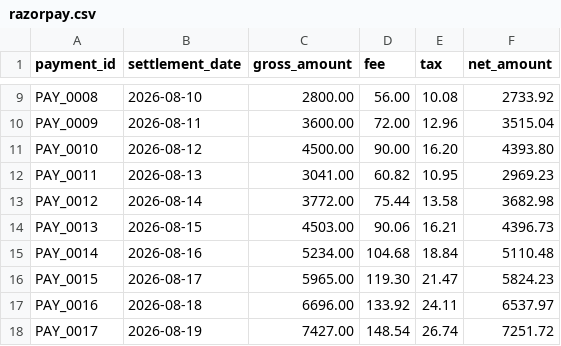
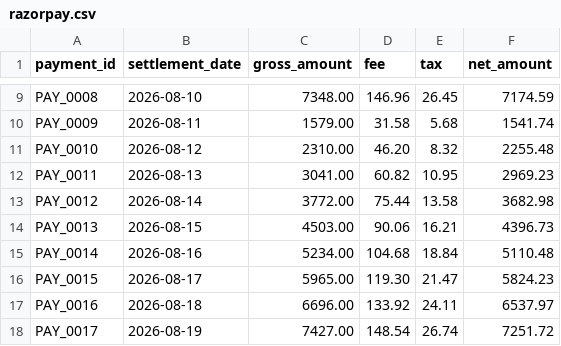
Before and after one commit to dalsaniyaakshita90-source/Repository-name-razorpay-copilot, a CSV file: data/raw/razorpay.csv, drawn as a sheet; only a part is shown, gaps mark what is left out; the diff covers the shown part only; the diff names each change by its address in the sheet, - before the commit and + after, or states it on an @@ line.

```diff
--- a/data/raw/razorpay.csv
+++ b/data/raw/razorpay.csv
-C9 (gross_amount): 2800.00
+C9 (gross_amount): 7348.00
-D9 (fee): 56.00
+D9 (fee): 146.96
-E9 (tax): 10.08
+E9 (tax): 26.45
-F9 (net_amount): 2733.92
+F9 (net_amount): 7174.59
-C10 (gross_amount): 3600.00
+C10 (gross_amount): 1579.00
-D10 (fee): 72.00
+D10 (fee): 31.58
-E10 (tax): 12.96
+E10 (tax): 5.68
-F10 (net_amount): 3515.04
+F10 (net_amount): 1541.74
-C11 (gross_amount): 4500.00
+C11 (gross_amount): 2310.00
-D11 (fee): 90.00
+D11 (fee): 46.20
-E11 (tax): 16.20
+E11 (tax): 8.32
-F11 (net_amount): 4393.80
+F11 (net_amount): 2255.48
```
Also changed, not shown: 6 added rows and 71 edited cells elsewhere in this file, data/processed/exceptions.csv, data/raw/bank.csv, 5 other files.
